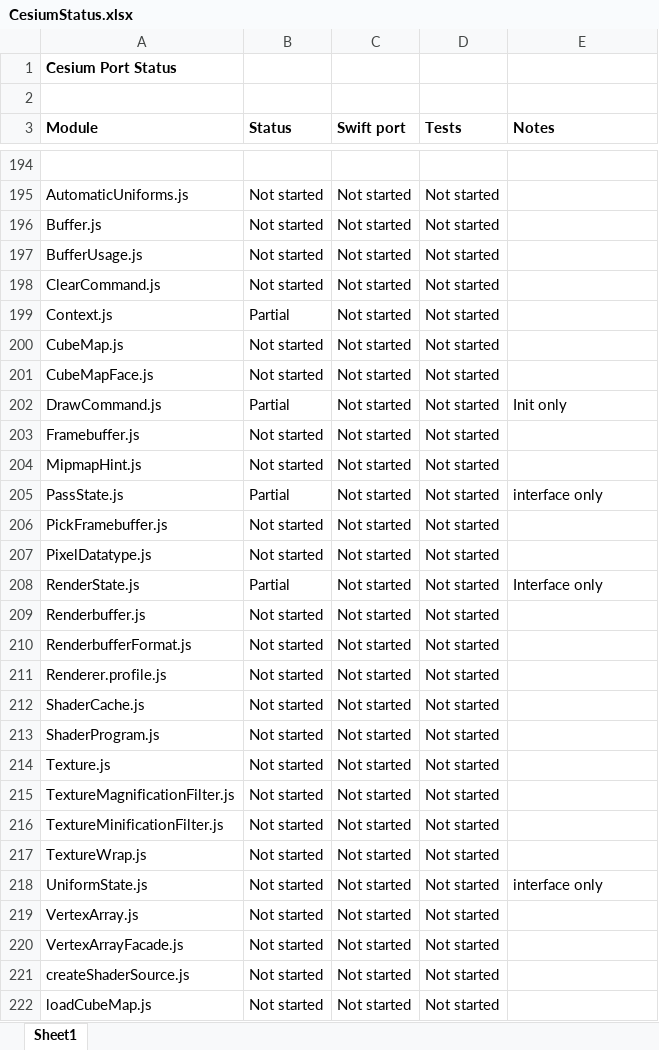
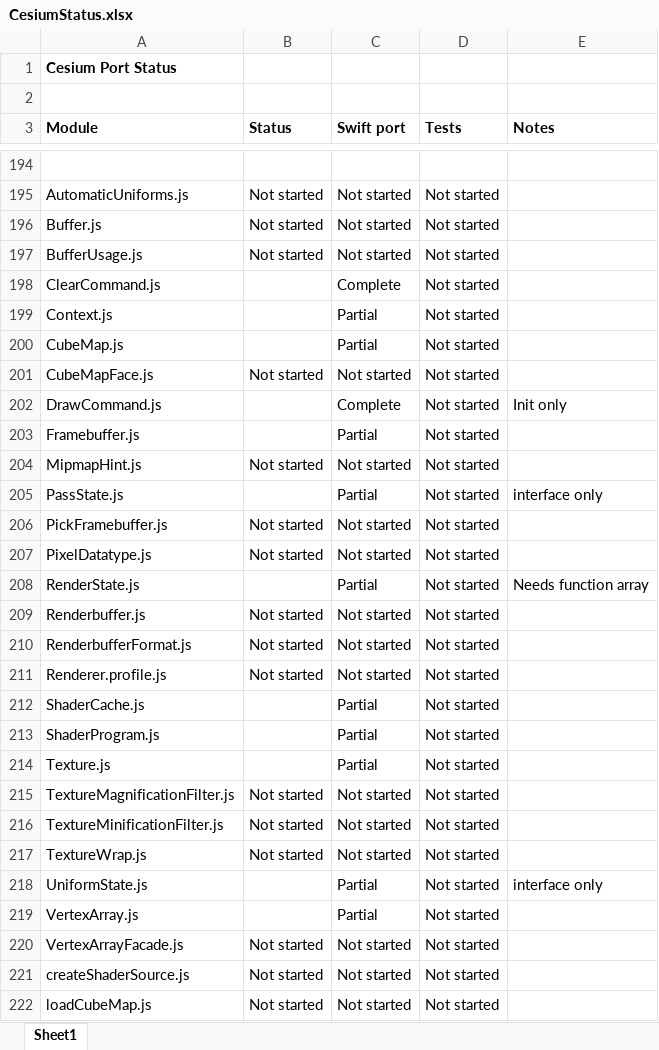
Before and after one commit to tokyovigilante/CesiumKit, an Excel workbook: CesiumStatus.xlsx, sheet Sheet1, drawn as a sheet; only a part is shown, gaps mark what is left out; values as stored, in another font and other column widths than the file's, no borders; conditional formats not drawn; the diff covers the shown part only; the diff names each change by its address in the sheet, - before the commit and + after, or states it on an @@ line.

Commit message:
Add PixelFormat, start implementing renderer texture

```diff
--- a/CesiumStatus.xlsx (sheet Sheet1)
+++ b/CesiumStatus.xlsx (sheet Sheet1)
-B198 (Status): Not started
+B198 (Status): (empty)
-C198 (Swift port): Not started
+C198 (Swift port): Complete
-B199 (Status): Partial
+B199 (Status): (empty)
-C199:C200 (Swift port): Not started
+C199:C200 (Swift port): Partial
-B200 (Status): Not started
+B200 (Status): (empty)
-B202 (Status): Partial
+B202 (Status): (empty)
-C202 (Swift port): Not started
+C202 (Swift port): Complete
-B203 (Status): Not started
+B203 (Status): (empty)
-C203 (Swift port): Not started
+C203 (Swift port): Partial
-B205 (Status): Partial
+B205 (Status): (empty)
-C205 (Swift port): Not started
+C205 (Swift port): Partial
-B208 (Status): Partial
+B208 (Status): (empty)
-C208 (Swift port): Not started
+C208 (Swift port): Partial
-E208 (Notes): Interface only
+E208 (Notes): Needs function array
-B212:B214 (Status): Not started
+B212:B214 (Status): (empty)
-C212:C214 (Swift port): Not started
+C212:C214 (Swift port): Partial
-B218:B219 (Status): Not started
+B218:B219 (Status): (empty)
-C218:C219 (Swift port): Not started
+C218:C219 (Swift port): Partial
```
Also changed, not shown: 2 edited cells elsewhere in this sheet, 6 other files.
